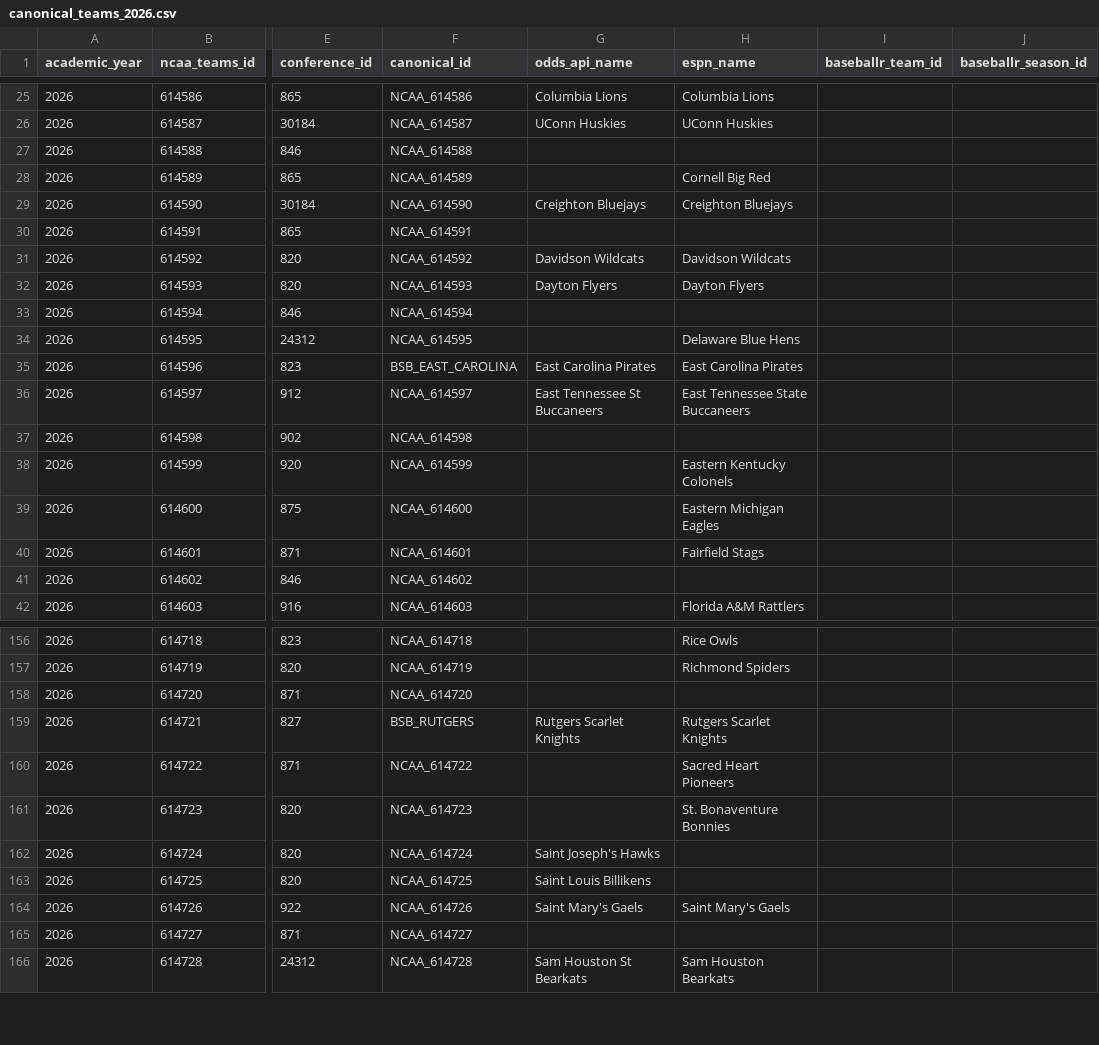
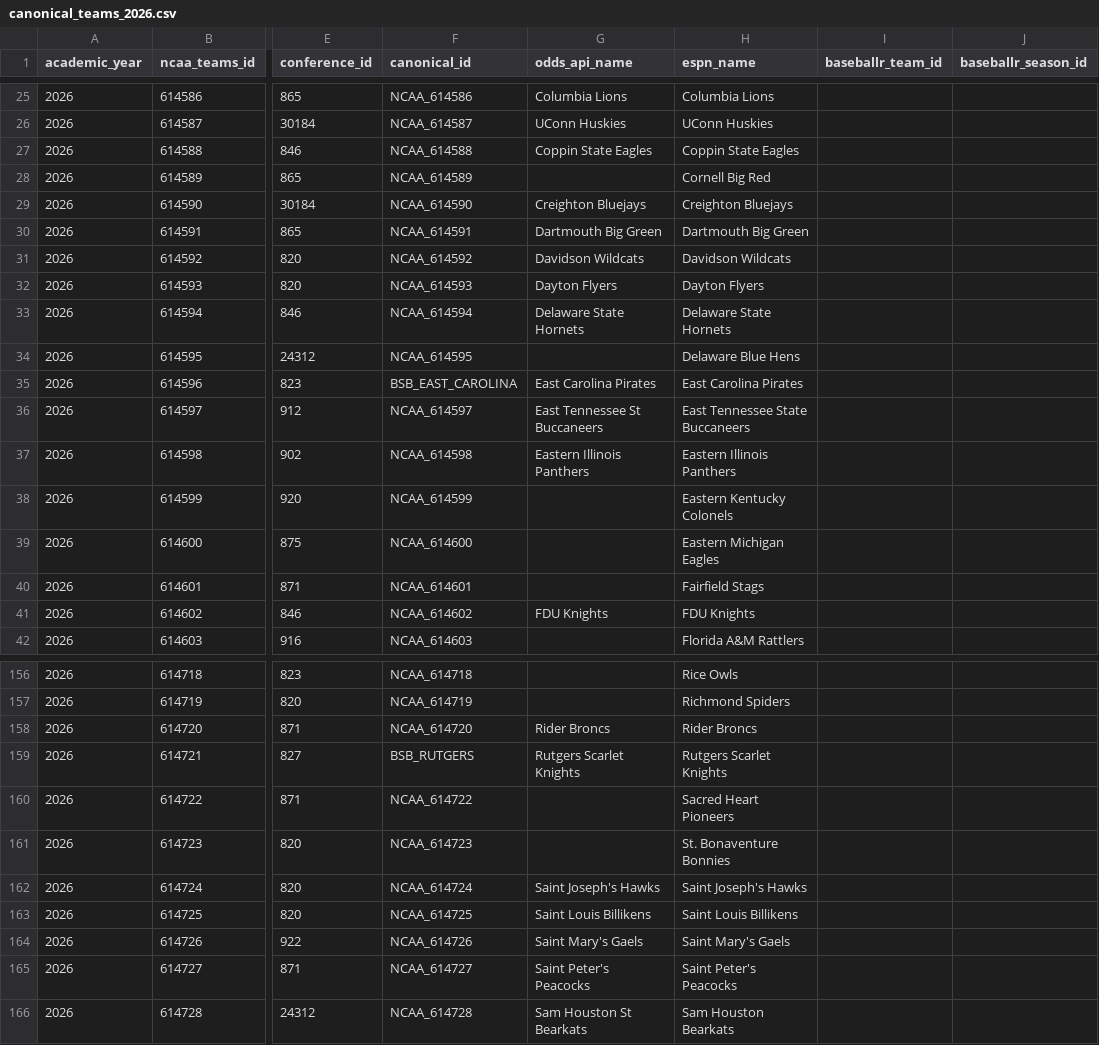
Before and after one commit to littletone13/ncaa_baseball, a CSV file: data/registries/canonical_teams_2026.csv, drawn as a sheet; only a part is shown, gaps mark what is left out; the diff covers the shown part only; the diff names each change by its address in the sheet, - before the commit and + after, or states it on an @@ line.

```diff
--- a/data/registries/canonical_teams_2026.csv
+++ b/data/registries/canonical_teams_2026.csv
-G27 (odds_api_name): (empty)
+G27 (odds_api_name): Coppin State Eagles
-H27 (espn_name): (empty)
+H27 (espn_name): Coppin State Eagles
-G30 (odds_api_name): (empty)
+G30 (odds_api_name): Dartmouth Big Green
-H30 (espn_name): (empty)
+H30 (espn_name): Dartmouth Big Green
-G33 (odds_api_name): (empty)
+G33 (odds_api_name): Delaware State Hornets
-H33 (espn_name): (empty)
+H33 (espn_name): Delaware State Hornets
-G37 (odds_api_name): (empty)
+G37 (odds_api_name): Eastern Illinois Panthers
-H37 (espn_name): (empty)
+H37 (espn_name): Eastern Illinois Panthers
-G41 (odds_api_name): (empty)
+G41 (odds_api_name): FDU Knights
-H41 (espn_name): (empty)
+H41 (espn_name): FDU Knights
-G158 (odds_api_name): (empty)
+G158 (odds_api_name): Rider Broncs
-H158 (espn_name): (empty)
+H158 (espn_name): Rider Broncs
-H162 (espn_name): (empty)
+H162 (espn_name): Saint Joseph's Hawks
-H163 (espn_name): (empty)
+H163 (espn_name): Saint Louis Billikens
-G165 (odds_api_name): (empty)
+G165 (odds_api_name): Saint Peter's Peacocks
-H165 (espn_name): (empty)
+H165 (espn_name): Saint Peter's Peacocks
```
Also changed, not shown: 32 edited cells elsewhere in this file.
